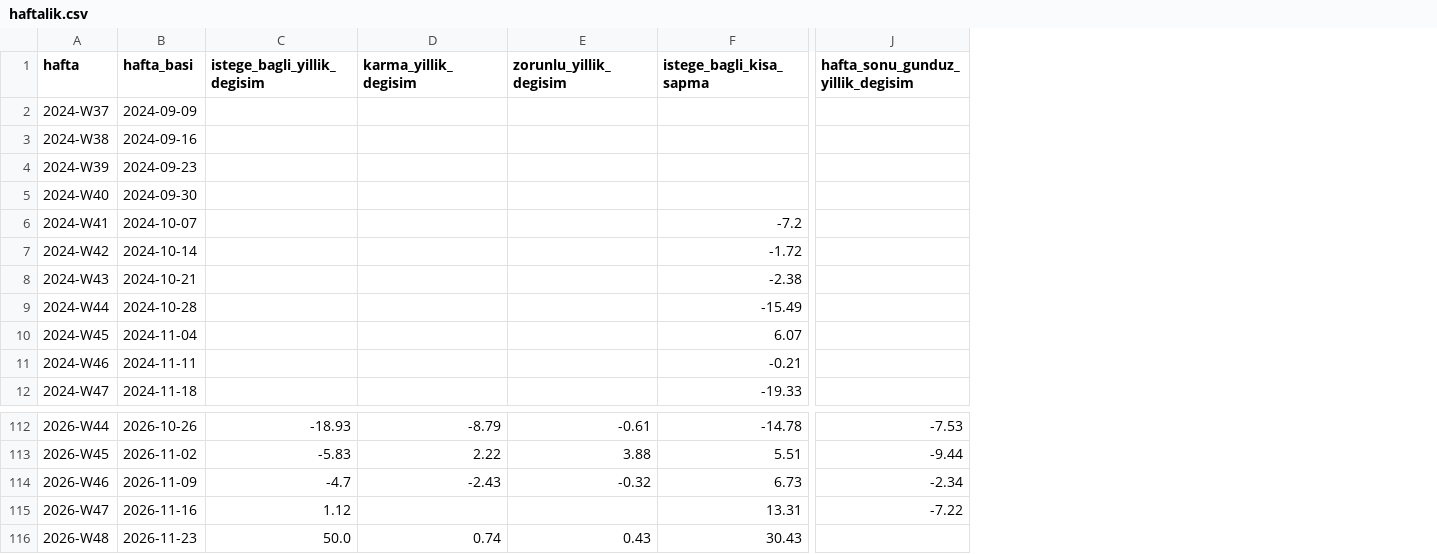
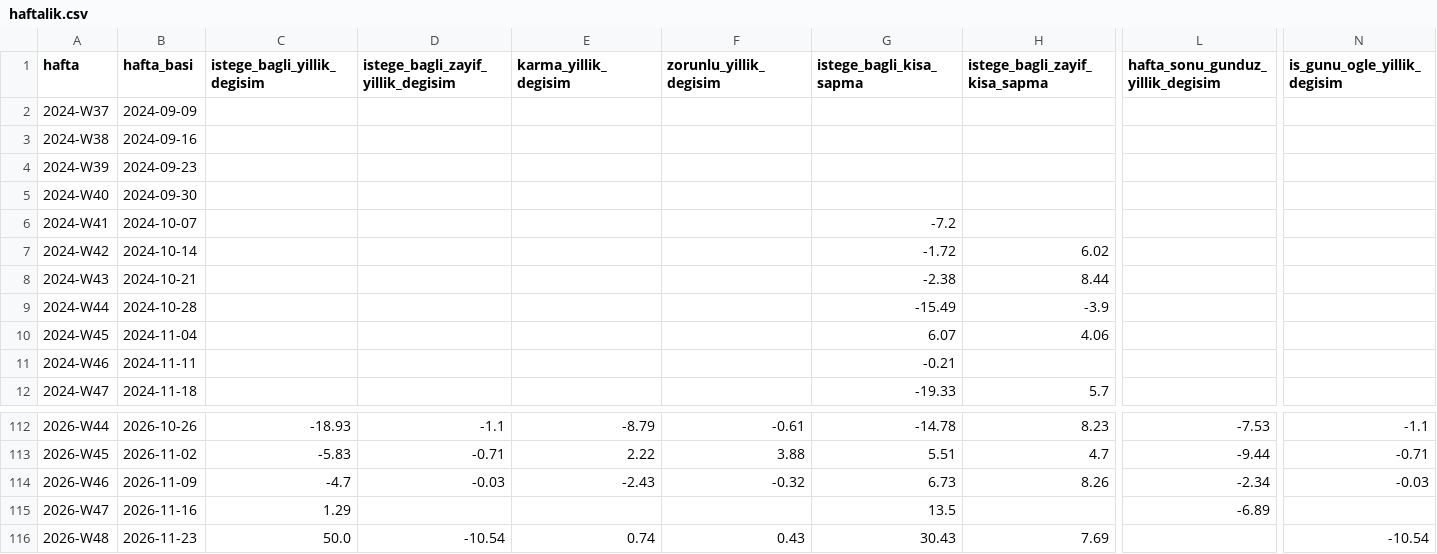
Before and after one commit to javahasan/web-tufe, a CSV file: data/cikti/mobilite/haftalik.csv, drawn as a sheet; only a part is shown, gaps mark what is left out; addresses are those after the commit; the diff names each change by its address in the sheet, - before the commit and + after, or states it on an @@ line.

```diff
--- a/data/cikti/mobilite/haftalik.csv
+++ b/data/cikti/mobilite/haftalik.csv
+column D, row 1: istege_bagli_zayif_yillik_degisim; rows 112-116: -1.1 | -0.71 | -0.03 |  | -10.54
+column H (istege_bagli_zayif_kisa_sapma), rows 7-12: 6.02 | 8.44 | -3.9 | 4.06 |  | 5.7; rows 112-116: 8.23 | 4.7 | 8.26 |  | 7.69
+column N (is_gunu_ogle_yillik_degisim), rows 112-116: -1.1 | -0.71 | -0.03 |  | -10.54
-C115 (istege_bagli_yillik_degisim): 1.12
+C115 (istege_bagli_yillik_degisim): 1.29
-G115 (istege_bagli_kisa_sapma): 13.31
+G115 (istege_bagli_kisa_sapma): 13.5
-L115 (hafta_sonu_gunduz_yillik_degisim): -7.22
+L115 (hafta_sonu_gunduz_yillik_degisim): -6.89
```
Also changed, not shown: data/cikti/mobilite/pencereler.csv, data/ham/ibb_trafik/5dk/2026-11.csv, 1 other file.
